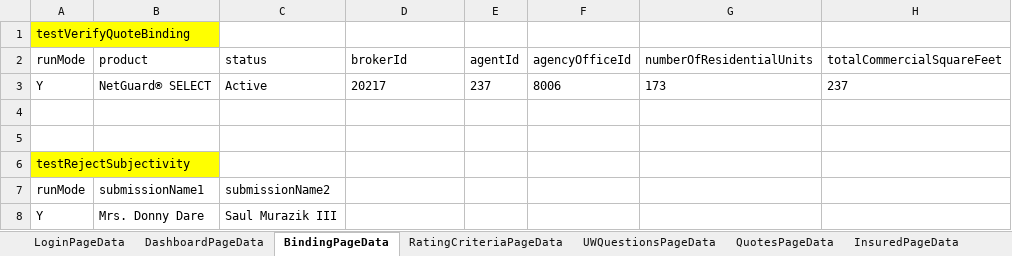
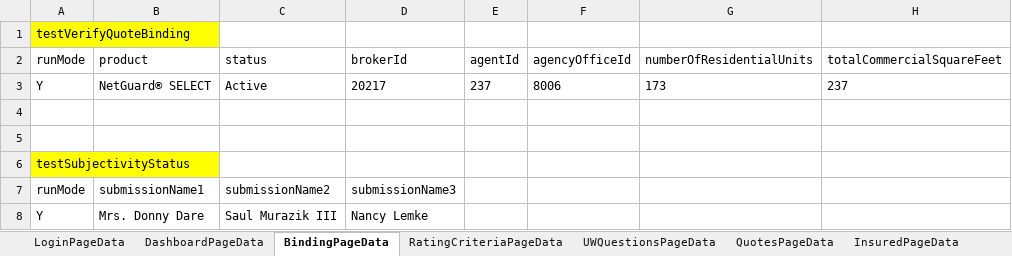
Before and after one commit to aza13/java-selenium-latest, an Excel workbook: src/main/resources/TestData.xlsx, sheet BindingPageData, drawn as a sheet; only a part is shown; values as stored, in another font and other column widths than the file's, no borders; the diff names each change by its address in the sheet, - before the commit and + after, or states it on an @@ line.

```diff
--- a/src/main/resources/TestData.xlsx (sheet BindingPageData)
+++ b/src/main/resources/TestData.xlsx (sheet BindingPageData)
-A6 (runMode): testRejectSubjectivity
+A6 (runMode): testSubjectivityStatus
-D7 (brokerId): (empty)
+D7 (brokerId): submissionName3
-D8 (brokerId): (empty)
+D8 (brokerId): Nancy Lemke
```
Also changed, not shown: 3 other files.
